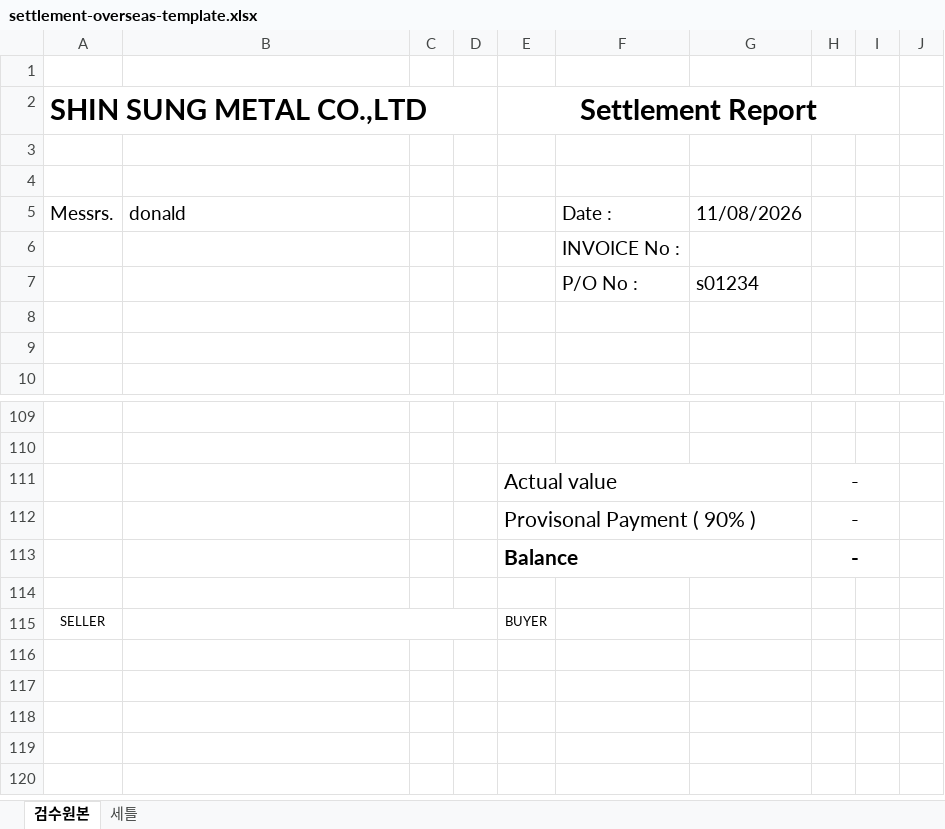
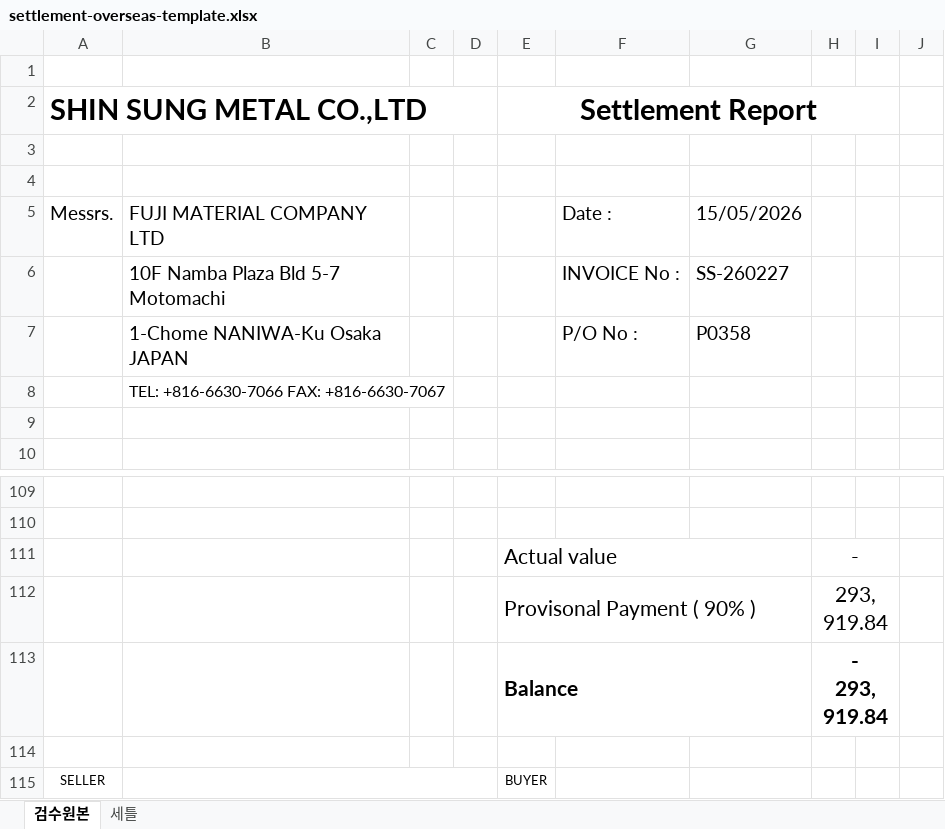
Before and after one commit to neobilly11-lang/shinsung-cash-plan, an Excel workbook: settlement-overseas-template.xlsx, sheet 검수원본, drawn as a sheet; only a part is shown, gaps mark what is left out; values as stored, in another font and other column widths than the file's, no borders; charts and pictures not drawn; removed rows and columns are numbered as before the commit, all else as after; the diff covers the shown part only; the diff names each change by its address in the sheet, - before the commit and + after, or states it on an @@ line.

```diff
--- a/settlement-overseas-template.xlsx (sheet 검수원본)
+++ b/settlement-overseas-template.xlsx (sheet 검수원본)
-B5: donald
+B5: FUJI MATERIAL COMPANY LTD
-G5: 11/08/2026
+G5: 15/05/2026
-row 6:  |  |  |  |  | INVOICE No :
-row 7:  |  |  |  |  | P/O No : | s01234
-row 6: (empty)
+row 6:  | 10F Namba Plaza Bld 5-7 Motomachi |  |  |  | INVOICE No : | SS-260227
+row 7:  | 1-Chome NANIWA-Ku Osaka JAPAN |  |  |  | P/O No : | P0358
+row 8:  | TEL: +816-6630-7066 FAX: +816-6630-7067
-H112: -
+H112: 293,919.84
-H113: -
+H113: - 293,919.84
```
Also changed, not shown: other rows of this sheet, sheet 세틀, formulas that keep their value, settlement-domestic-template.xlsx, 2 other files.
